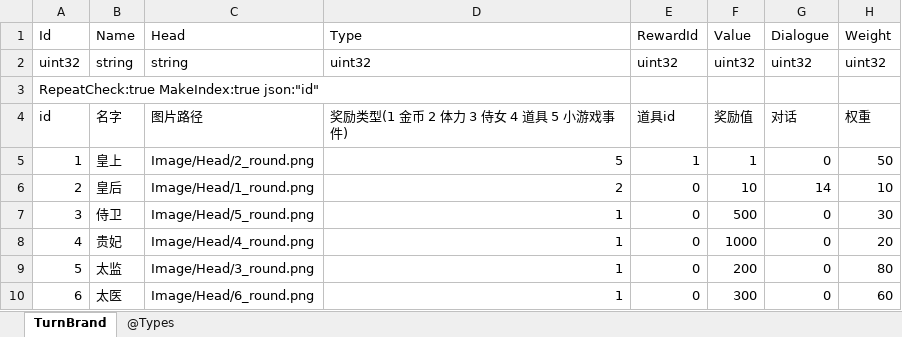
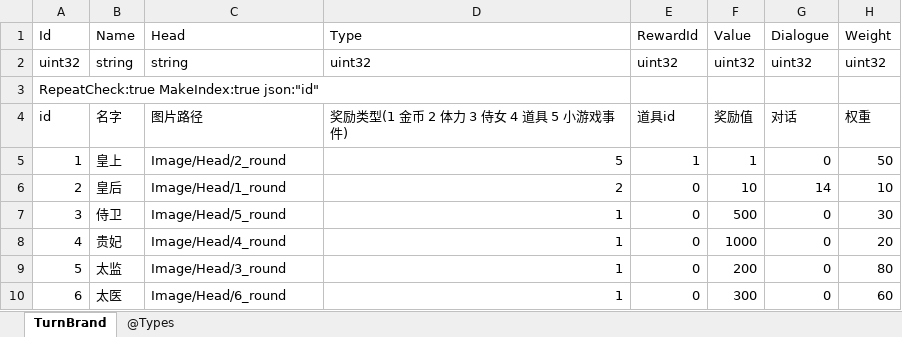
Before and after one commit to gaozhengshuang/familyfight, an Excel workbook: docs/excel/TurnBrand.xlsx, sheet TurnBrand, drawn as a sheet; values as stored, in another font and other column widths than the file's, no borders; the diff names each change by its address in the sheet, - before the commit and + after, or states it on an @@ line.

```diff
--- a/docs/excel/TurnBrand.xlsx (sheet TurnBrand)
+++ b/docs/excel/TurnBrand.xlsx (sheet TurnBrand)
-C5 (Head): Image/Head/2_round.png
+C5 (Head): Image/Head/2_round
-C6 (Head): Image/Head/1_round.png
+C6 (Head): Image/Head/1_round
-C7 (Head): Image/Head/5_round.png
+C7 (Head): Image/Head/5_round
-C8 (Head): Image/Head/4_round.png
+C8 (Head): Image/Head/4_round
-C9 (Head): Image/Head/3_round.png
+C9 (Head): Image/Head/3_round
-C10 (Head): Image/Head/6_round.png
+C10 (Head): Image/Head/6_round
```
Also changed, not shown: 3 other files.
